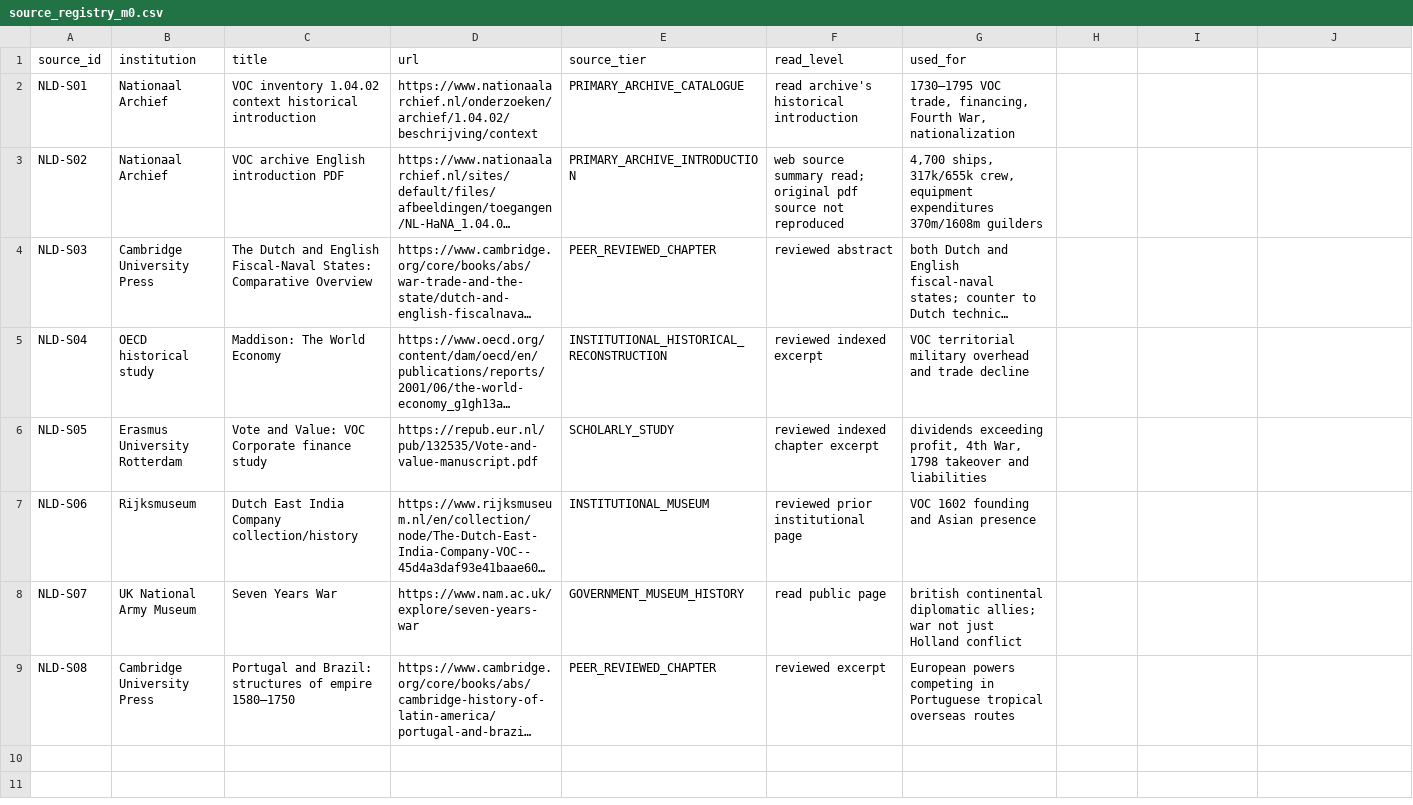
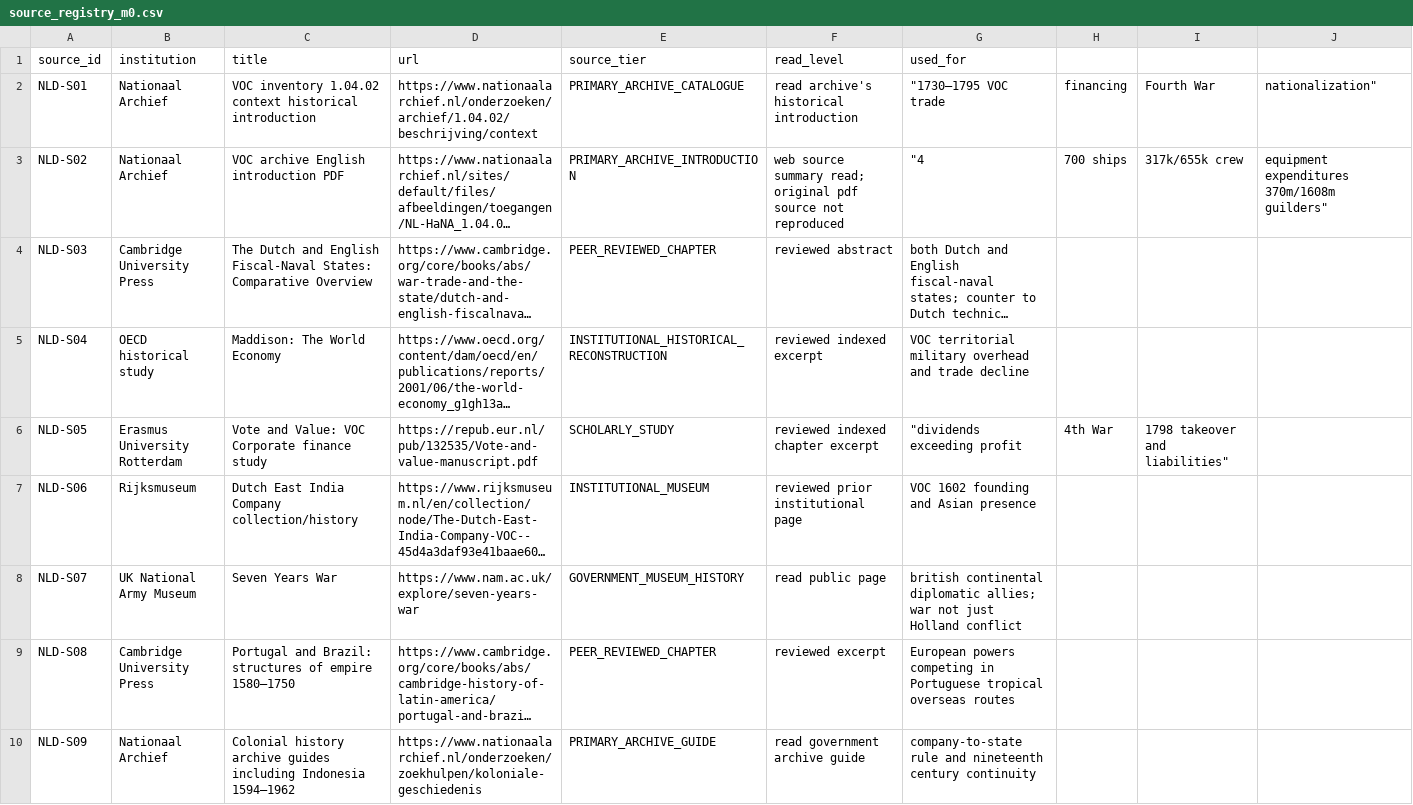
Before and after one commit to fweiger/AI_book, a CSV file: topics/imperial-overstretch-case-studies/netherlands/source_registry_m0.csv, drawn as a sheet; long unchanged cells end in …; the diff names each change by its address in the sheet, - before the commit and + after, or states it on an @@ line.

Commit message:
fix(netherlands): cover five-domain case AC with source-linked event

```diff
--- a/topics/imperial-overstretch-case-studies/netherlands/source_registry_m0.csv
+++ b/topics/imperial-overstretch-case-studies/netherlands/source_registry_m0.csv
-G2 (used_for): 1730–1795 VOC trade, financing, Fourth War, nationalization
+G2 (used_for): "1730–1795 VOC trade
-H2: (empty)
+H2: financing
-I2: (empty)
+I2: Fourth War
-J2: (empty)
+J2: nationalization"
-G3 (used_for): 4,700 ships, 317k/655k crew, equipment expenditures 370m/1608m guilders
+G3 (used_for): "4
-H3: (empty)
+H3: 700 ships
-I3: (empty)
+I3: 317k/655k crew
-J3: (empty)
+J3: equipment expenditures 370m/1608m guilders"
-G6 (used_for): dividends exceeding profit, 4th War, 1798 takeover and liabilities
+G6 (used_for): "dividends exceeding profit
-H6: (empty)
+H6: 4th War
-I6: (empty)
+I6: 1798 takeover and liabilities"
+row 10: NLD-S09 | Nationaal Archief | Colonial history archive guides including Indonesia 1594–1962 | https://www.nationaalarchief.nl/onderzoeken/zoekhulpen/koloniale-geschiedenis | PRIMARY_ARCHIVE_GUIDE | read government archive guide | company-to-state rule and nineteenth century continuity
```
